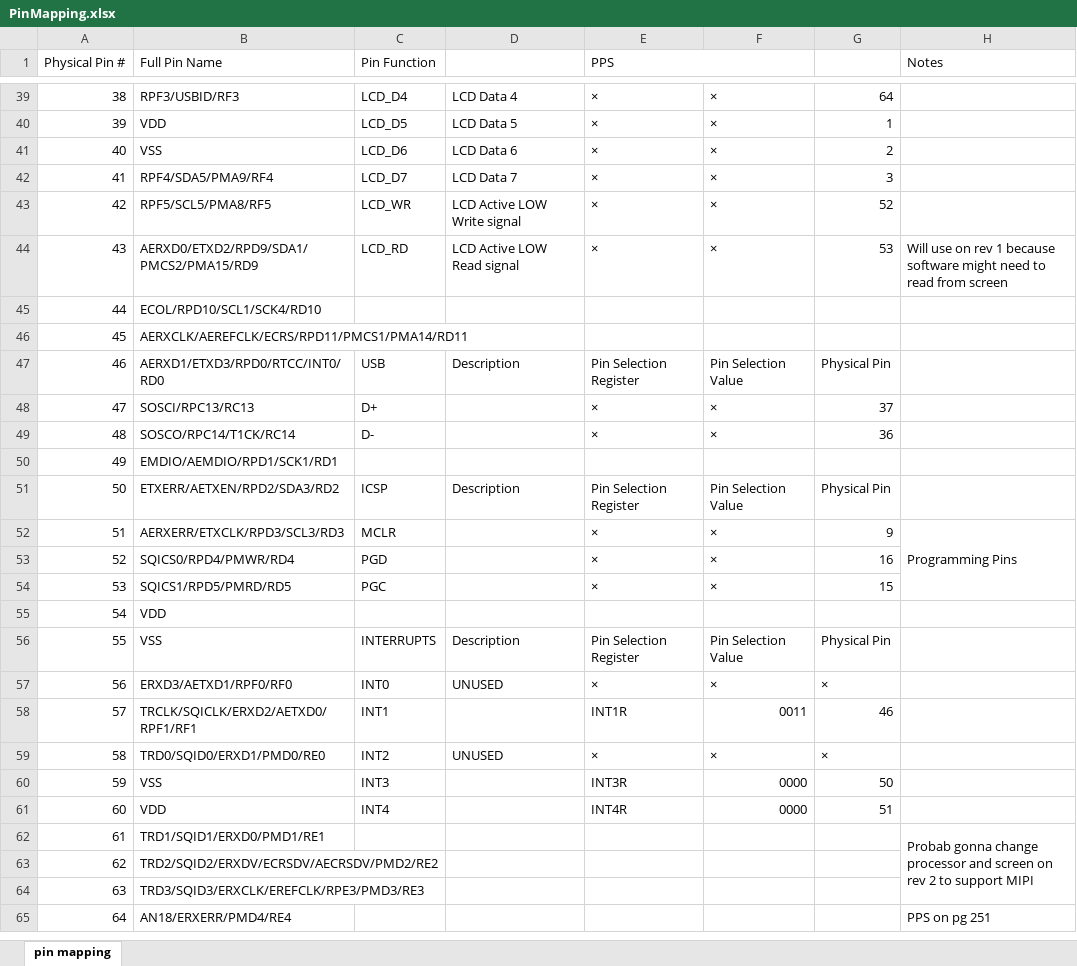
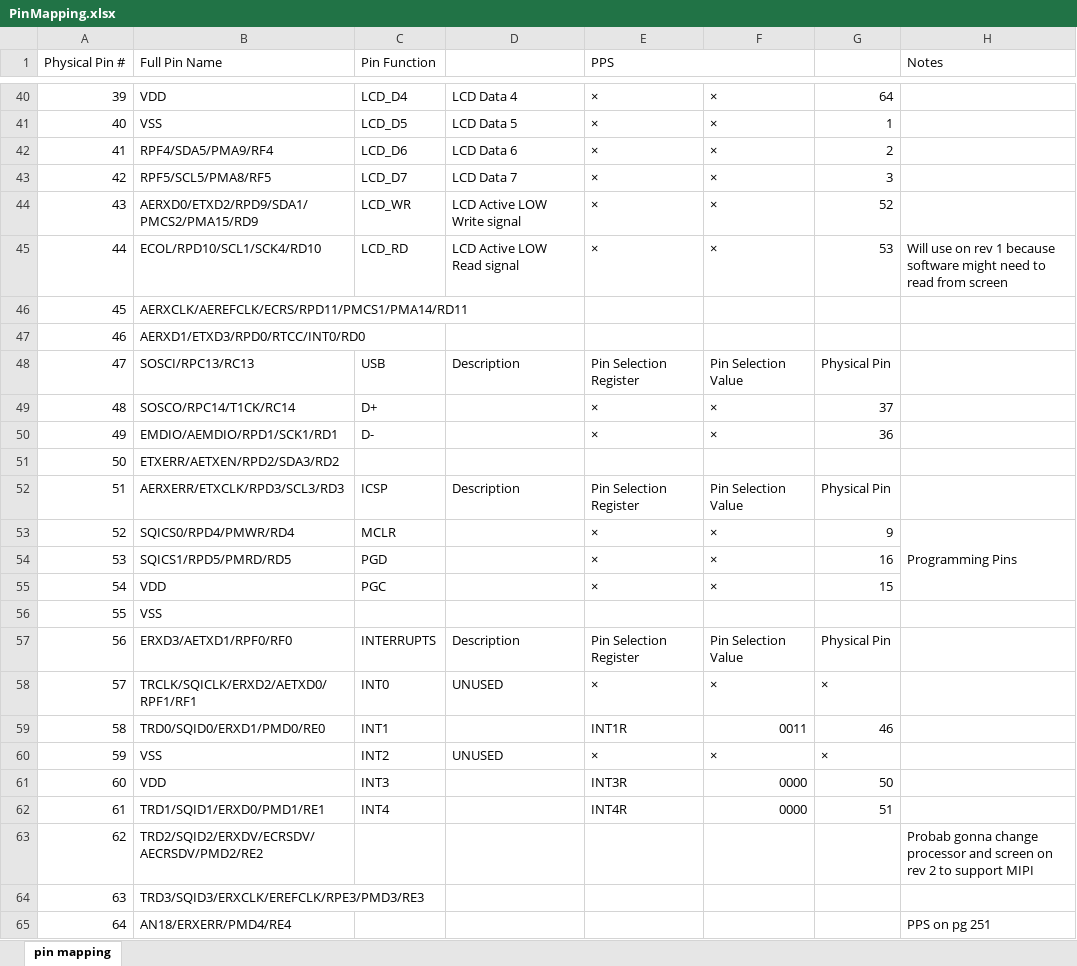
Before and after one commit to jamolnng/Smart-Watch-V1, an Excel workbook: Hardware/PinMapping.xlsx, sheet pin mapping, drawn as a sheet; only a part is shown, gaps mark what is left out; values as stored, in another font and other column widths than the file's, no cell formats; conditional formats not drawn; removed rows and columns are numbered as before the commit, all else as after; the diff covers the shown part only; the diff names each change by its address in the sheet, - before the commit and + after, or states it on an @@ line.

```diff
--- a/Hardware/PinMapping.xlsx (sheet pin mapping)
+++ b/Hardware/PinMapping.xlsx (sheet pin mapping)
@@ column A (Physical Pin #) renumbered between rows 14 and 63 @@
-B40 (Full Pin Name): RPF3/USBID/RF3
+B40 (Full Pin Name): VDD
-B41 (Full Pin Name): VDD
+B41 (Full Pin Name): VSS
-B42 (Full Pin Name): VSS
+B42 (Full Pin Name): RPF4/SDA5/PMA9/RF4
-B43 (Full Pin Name): RPF4/SDA5/PMA9/RF4
+B43 (Full Pin Name): RPF5/SCL5/PMA8/RF5
-B44 (Full Pin Name): RPF5/SCL5/PMA8/RF5
+B44 (Full Pin Name): AERXD0/ETXD2/RPD9/SDA1/PMCS2/PMA15/RD9
-B45 (Full Pin Name): AERXD0/ETXD2/RPD9/SDA1/PMCS2/PMA15/RD9
+B45 (Full Pin Name): ECOL/RPD10/SCL1/SCK4/RD10
-row 45: 44 | ECOL/RPD10/SCL1/SCK4/RD10
+row 47: 46 | AERXD1/ETXD3/RPD0/RTCC/INT0/RD0
-B48 (Full Pin Name): AERXD1/ETXD3/RPD0/RTCC/INT0/RD0
+B48 (Full Pin Name): SOSCI/RPC13/RC13
-B49 (Full Pin Name): SOSCI/RPC13/RC13
+B49 (Full Pin Name): SOSCO/RPC14/T1CK/RC14
-B50 (Full Pin Name): SOSCO/RPC14/T1CK/RC14
+B50 (Full Pin Name): EMDIO/AEMDIO/RPD1/SCK1/RD1
-B51 (Full Pin Name): EMDIO/AEMDIO/RPD1/SCK1/RD1
+B51 (Full Pin Name): ETXERR/AETXEN/RPD2/SDA3/RD2
-B52 (Full Pin Name): ETXERR/AETXEN/RPD2/SDA3/RD2
+B52 (Full Pin Name): AERXERR/ETXCLK/RPD3/SCL3/RD3
-B53 (Full Pin Name): AERXERR/ETXCLK/RPD3/SCL3/RD3
+B53 (Full Pin Name): SQICS0/RPD4/PMWR/RD4
-B54 (Full Pin Name): SQICS0/RPD4/PMWR/RD4
+B54 (Full Pin Name): SQICS1/RPD5/PMRD/RD5
-B55 (Full Pin Name): SQICS1/RPD5/PMRD/RD5
+B55 (Full Pin Name): VDD
-B56 (Full Pin Name): VDD
+B56 (Full Pin Name): VSS
-B57 (Full Pin Name): VSS
+B57 (Full Pin Name): ERXD3/AETXD1/RPF0/RF0
-B58 (Full Pin Name): ERXD3/AETXD1/RPF0/RF0
+B58 (Full Pin Name): TRCLK/SQICLK/ERXD2/AETXD0/RPF1/RF1
-B59 (Full Pin Name): TRCLK/SQICLK/ERXD2/AETXD0/RPF1/RF1
+B59 (Full Pin Name): TRD0/SQID0/ERXD1/PMD0/RE0
-B60 (Full Pin Name): TRD0/SQID0/ERXD1/PMD0/RE0
+B60 (Full Pin Name): VSS
-B61 (Full Pin Name): VSS
+B61 (Full Pin Name): VDD
-B62 (Full Pin Name): VDD
+B62 (Full Pin Name): TRD1/SQID1/ERXD0/PMD1/RE1
-B63 (Full Pin Name): TRD1/SQID1/ERXD0/PMD1/RE1
+B63 (Full Pin Name): TRD2/SQID2/ERXDV/ECRSDV/AECRSDV/PMD2/RE2
-H62:H64 merged
-row 63: 62 | TRD2/SQID2/ERXDV/ECRSDV/AECRSDV/PMD2/RE2
```
Also changed, not shown: 1 added row and 26 edited cells elsewhere in this sheet, cell formats, formulas that keep their value, 11 other files.
